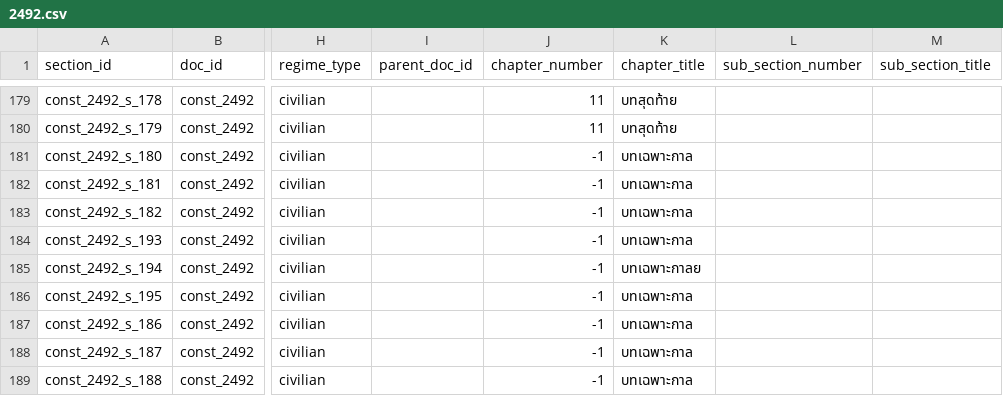
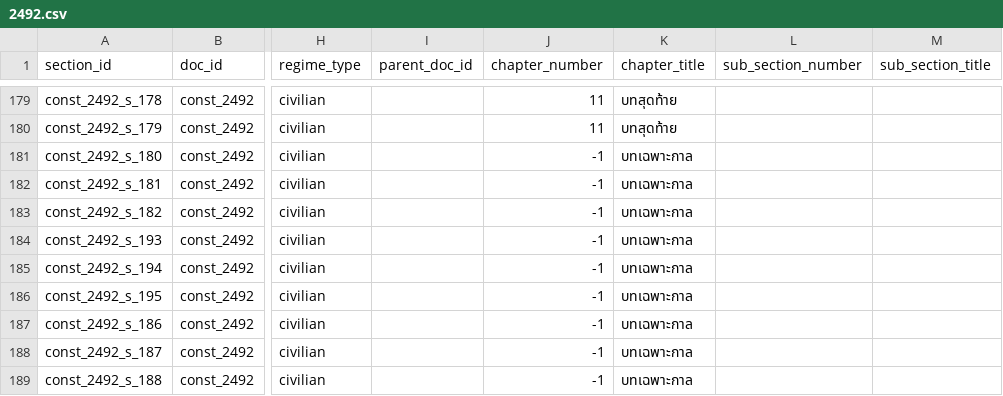
Before and after one commit to MadMax168/Data-Modeling-Project, a CSV file: 03_data_preparation/output/sections_v2_by_year/2492.csv, drawn as a sheet; only a part is shown, gaps mark what is left out; the diff names each change by its address in the sheet, - before the commit and + after, or states it on an @@ line.

```diff
--- a/03_data_preparation/output/sections_v2_by_year/2492.csv
+++ b/03_data_preparation/output/sections_v2_by_year/2492.csv
-K185 (chapter_title): บทเฉพาะกาลย
+K185 (chapter_title): บทเฉพาะกาล
```
Also changed, not shown: 03_data_preparation/output/sections_v2_by_year/2489.csv, 03_data_preparation/output/sections_v2_by_year/2521.csv, 2 other files.
